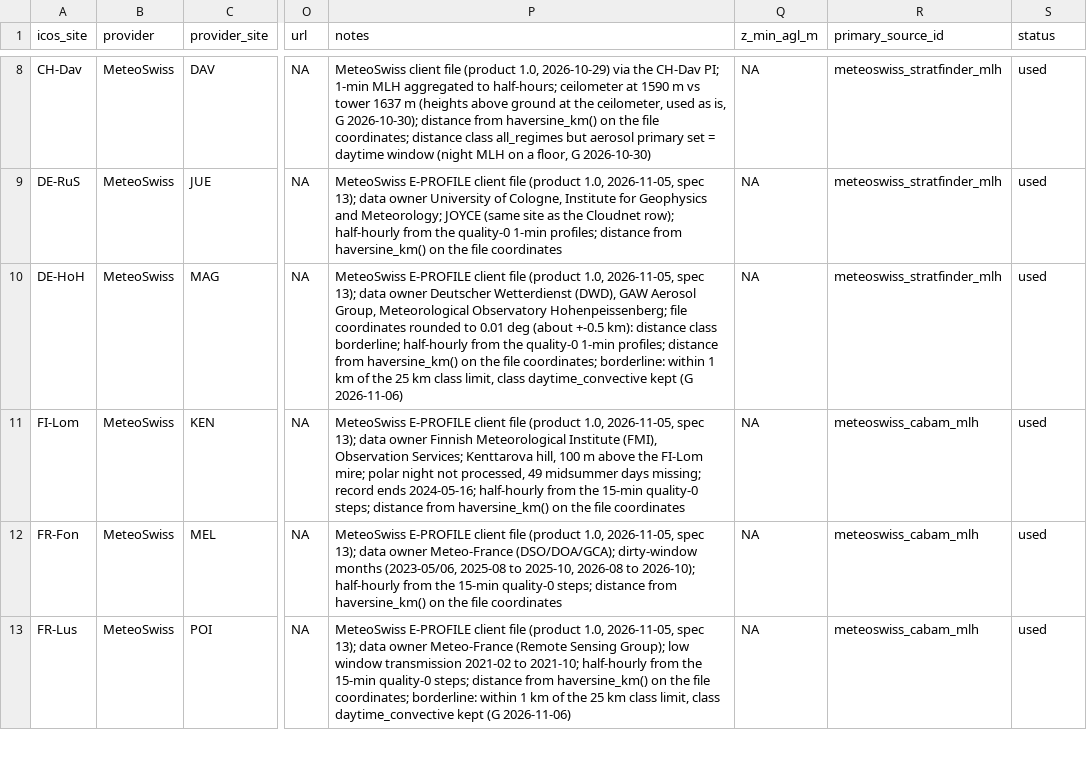
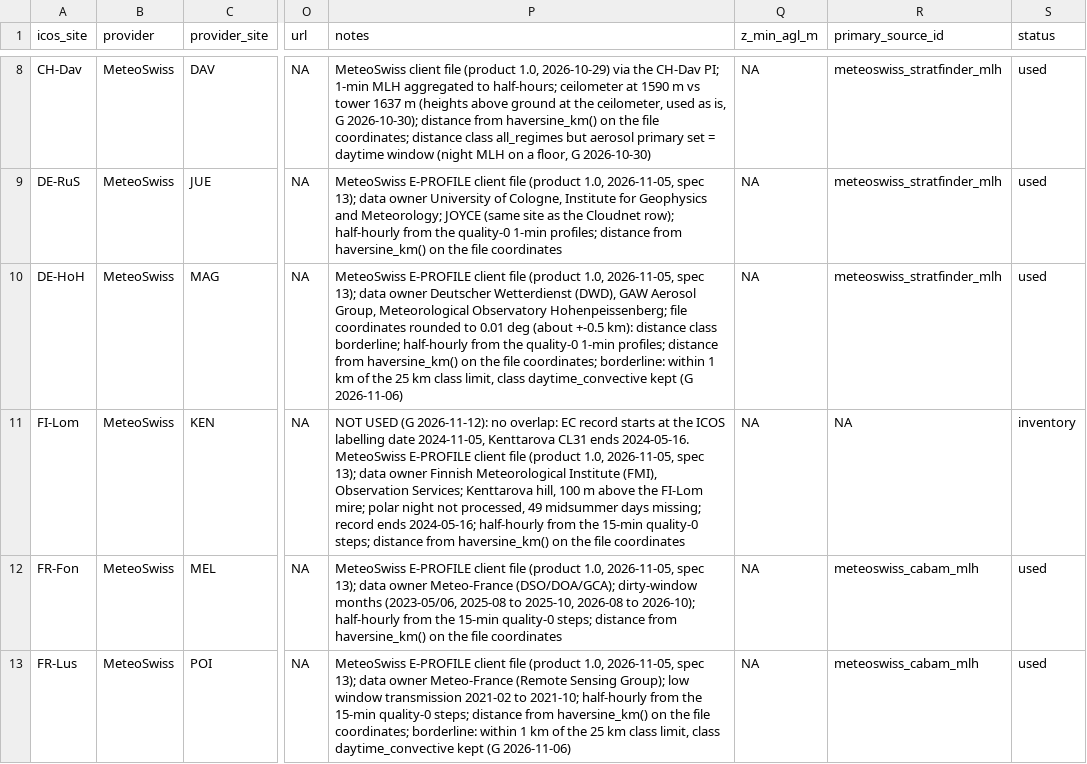
Before and after one commit to Giacomo-Nicolini/pbl-analysis, a CSV file: config/measured_sites.csv, drawn as a sheet; only a part is shown, gaps mark what is left out; the diff covers the shown part only; the diff names each change by its address in the sheet, - before the commit and + after, or states it on an @@ line.

Commit message:
Spec 14: SkyVUE (DE-Tha) and BL-View (CZ-Lnz) readers, secondary sources, diagnostics; explicit column types in the standard reader; FI-Lom inventory; labelling-date table

```diff
--- a/config/measured_sites.csv
+++ b/config/measured_sites.csv
-P11 (notes): MeteoSwiss E-PROFILE…
+P11 (notes): NOT USED (G 2026-11-12): no overlap: EC record starts at the ICOS labelling date 2024-11-05, Kenttarova CL31 ends 2024-05-16. MeteoSwiss E-PROFILE…
-R11 (primary_source_id): meteoswiss_cabam_mlh
+R11 (primary_source_id): NA
-S11 (status): used
+S11 (status): inventory
```
Also changed, not shown: 1 added row and 4 edited cells elsewhere in this file, 24 other files.
